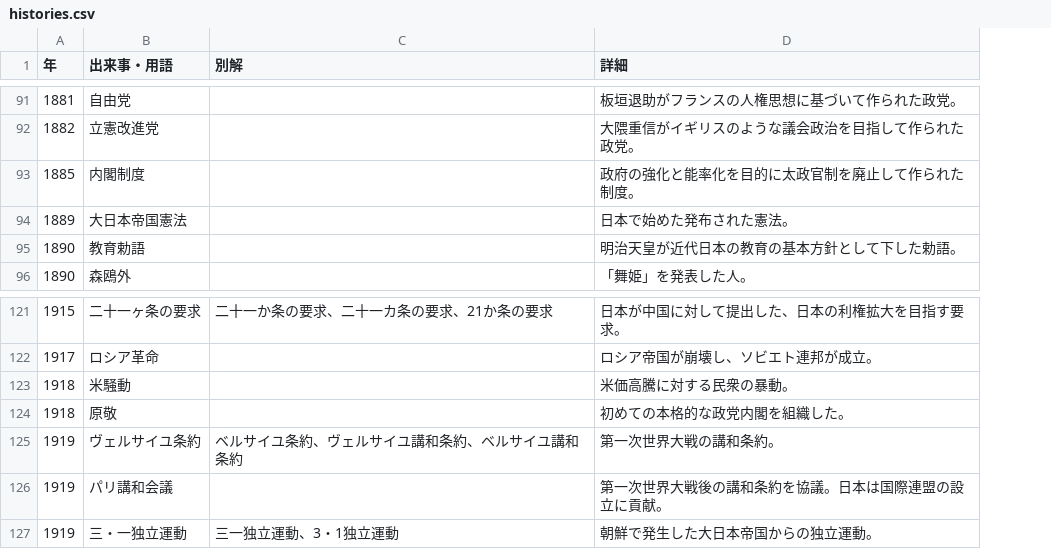
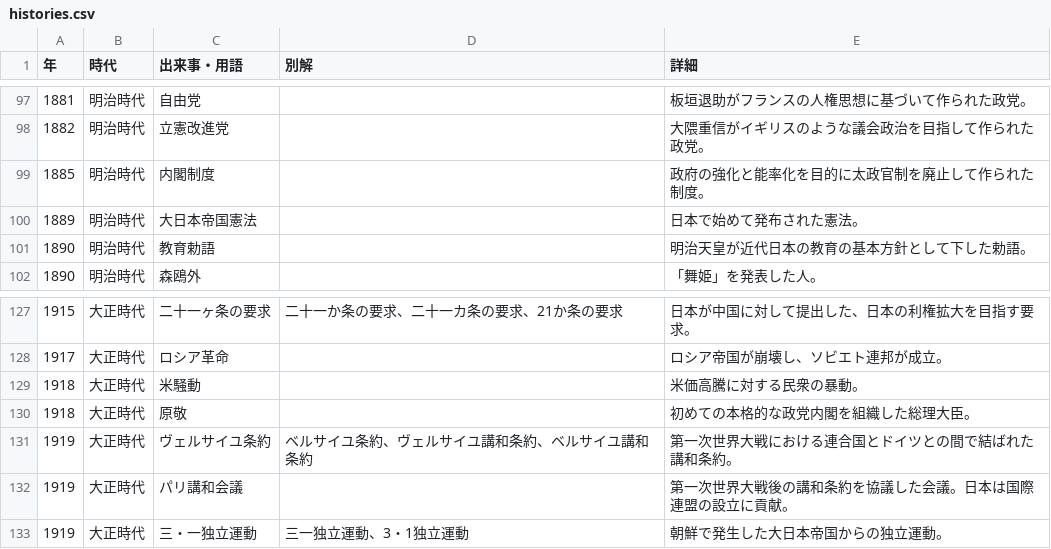
Before and after one commit to kurogee/wordlearning.github.io, a CSV file: history/model/histories.csv, drawn as a sheet; only a part is shown, gaps mark what is left out; addresses are those after the commit; the diff covers the shown part only; the diff names each change by its address in the sheet, - before the commit and + after, or states it on an @@ line.

```diff
--- a/history/model/histories.csv
+++ b/history/model/histories.csv
+column B (時代), rows 97-102: all 明治時代; rows 127-133: all 大正時代
-E100 (詳細): 日本で始めた発布された憲法。
+E100 (詳細): 日本で始めて発布された憲法。
-E130 (詳細): 初めての本格的な政党内閣を組織した。
+E130 (詳細): 初めての本格的な政党内閣を組織した総理大臣。
-E131 (詳細): 第一次世界大戦の講和条約。
+E131 (詳細): 第一次世界大戦における連合国とドイツとの間で結ばれた講和条約。
-E132 (詳細): 第一次世界大戦後の講和条約を協議。日本は国際連盟の設立に貢献。
+E132 (詳細): 第一次世界大戦後の講和条約を協議した会議。日本は国際連盟の設立に貢献。
```
Also changed, not shown: 8 added rows and 2 removed rows elsewhere in this file, 6 other files.
